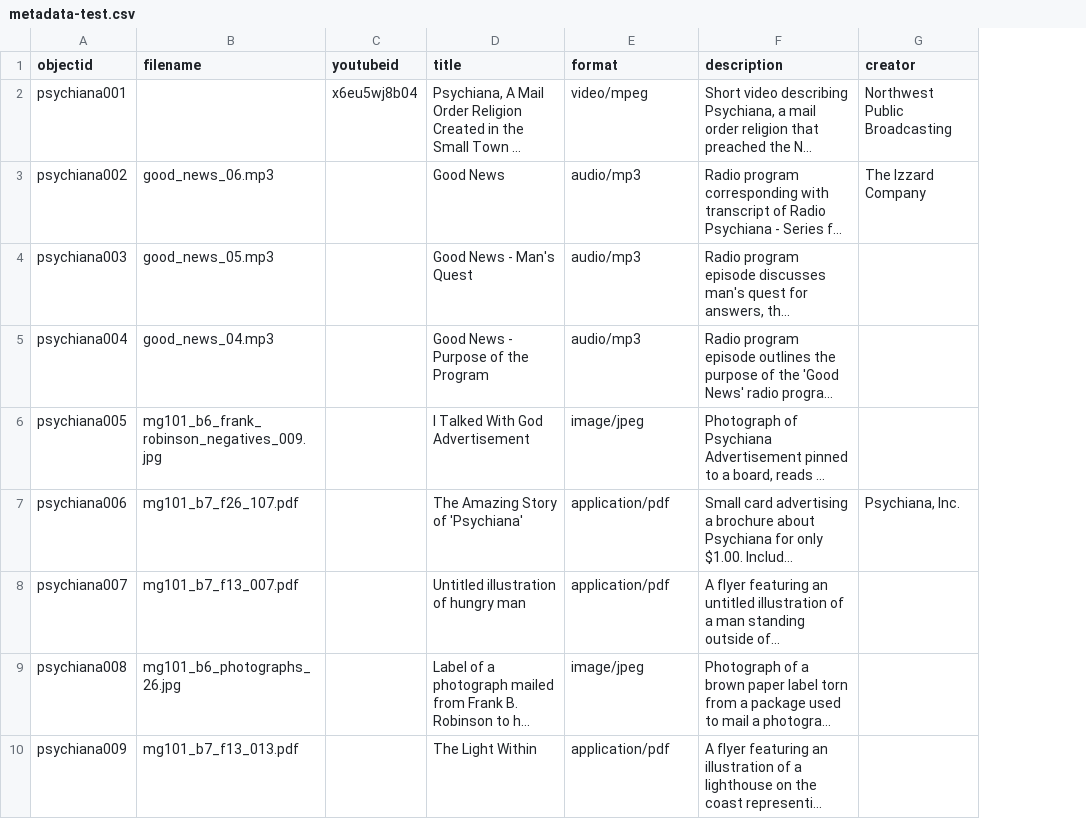
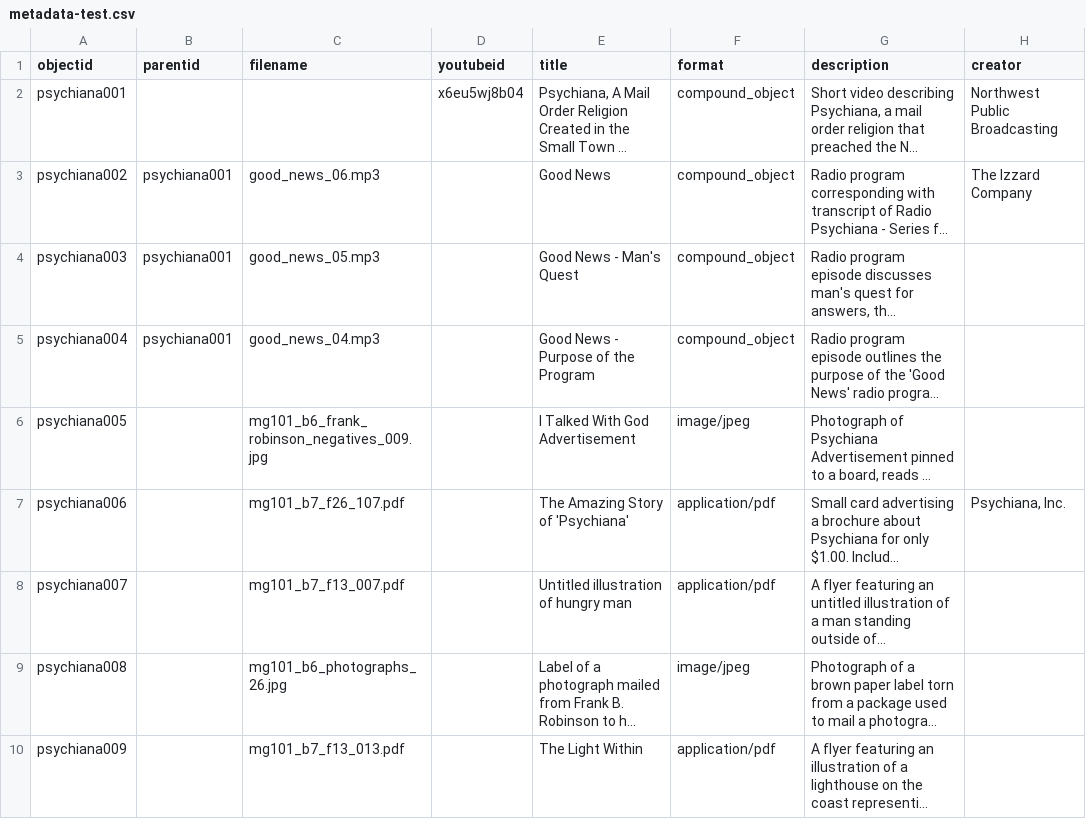
Before and after one commit to Yellow-Leaf-Publishing/collectionbuilder-demo, a CSV file: _data/metadata-test.csv, drawn as a sheet; only a part is shown; long unchanged cells end in …; addresses are those after the commit; the diff names each change by its address in the sheet, - before the commit and + after, or states it on an @@ line.

Commit message:
Update metadata-test.csv

```diff
--- a/_data/metadata-test.csv
+++ b/_data/metadata-test.csv
+column B (parentid), rows 3-5: all psychiana001
-F2 (format): video/mpeg
+F2 (format): compound_object
-F3:F5 (format): audio/mp3
+F3:F5 (format): compound_object
```
